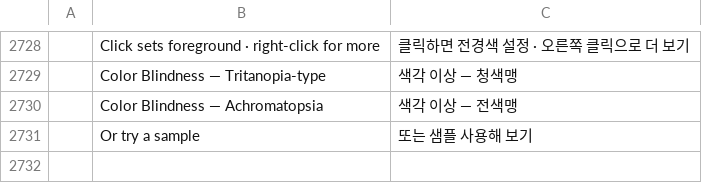
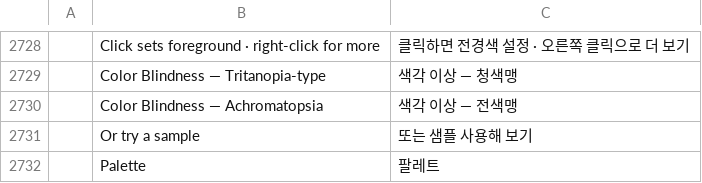
Before and after one commit to game7ballJT/pixelwright, a TSV file: crates/ui-egui/src/i18n/ko.tsv, drawn as a sheet; only a part is shown, gaps mark what is left out; the diff names each change by its address in the sheet, - before the commit and + after, or states it on an @@ line.

```diff
--- a/crates/ui-egui/src/i18n/ko.tsv
+++ b/crates/ui-egui/src/i18n/ko.tsv
+row 2732:  | Palette | 팔레트
```
Also changed, not shown: 1 other file.
